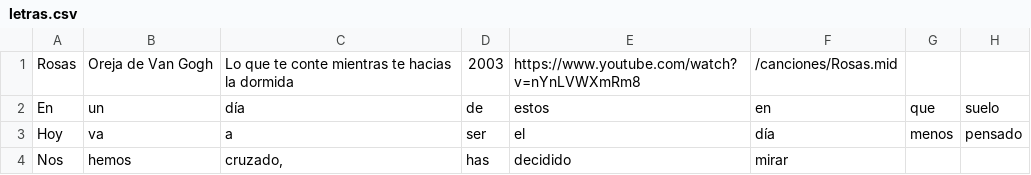
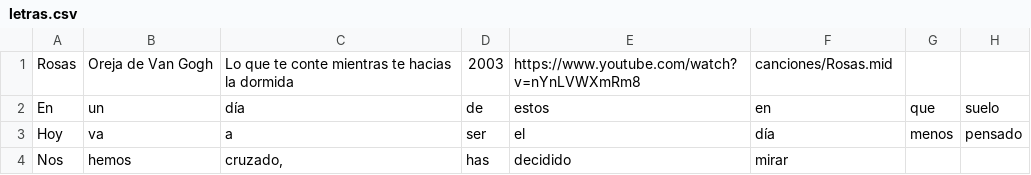
Before and after one commit to ttomascard/PROYECTO-FINAL, a CSV file: recursos/letras.csv, drawn as a sheet; only a part is shown; the diff names each change by its address in the sheet, - before the commit and + after, or states it on an @@ line.

```diff
--- a/recursos/letras.csv
+++ b/recursos/letras.csv
-F1: /canciones/Rosas.mid
+F1: canciones/Rosas.mid
```
Also changed, not shown: 1 other file.
